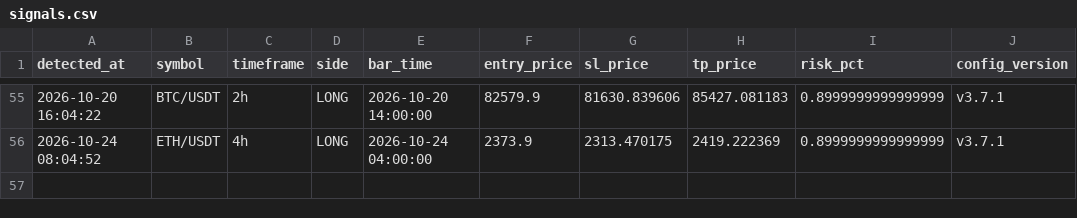
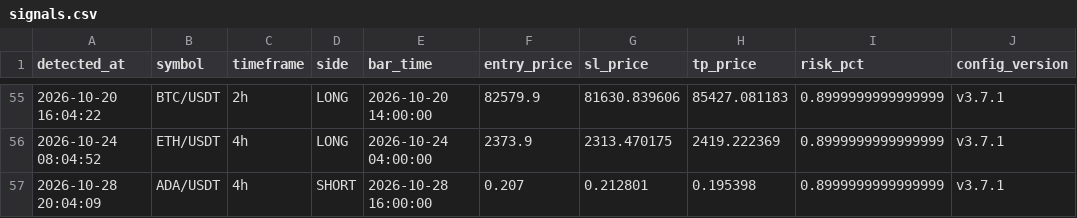
Before and after one commit to takuma08/ironvault-track-record, a CSV file: signals.csv, drawn as a sheet; only a part is shown, gaps mark what is left out; the diff names each change by its address in the sheet, - before the commit and + after, or states it on an @@ line.

```diff
--- a/signals.csv
+++ b/signals.csv
+row 57: 2026-10-28 20:04:09 | ADA/USDT | 4h | SHORT | 2026-10-28 16:00:00 | 0.207 | 0.212801 | 0.195398 | 0.8999999999999999 | v3.7.1
```
Also changed, not shown: 1 other file.
